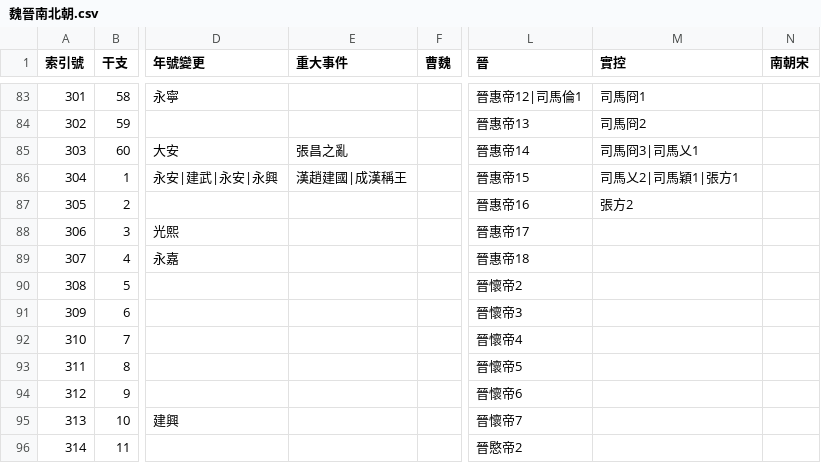
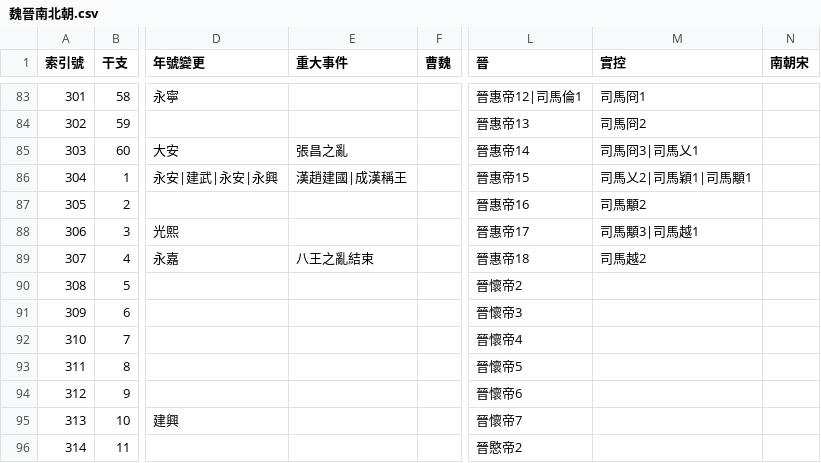
Before and after one commit to gamefang/zizhitongjian, a CSV file: 1_數據表/1.2_政權年代表/魏晉南北朝.csv, drawn as a sheet; only a part is shown, gaps mark what is left out; the diff names each change by its address in the sheet, - before the commit and + after, or states it on an @@ line.

```diff
--- a/1_數據表/1.2_政權年代表/魏晉南北朝.csv
+++ b/1_數據表/1.2_政權年代表/魏晉南北朝.csv
-M86 (實控): 司馬乂2|司馬穎1|張方1
+M86 (實控): 司馬乂2|司馬穎1|司馬顒1
-M87 (實控): 張方2
+M87 (實控): 司馬顒2
-M88 (實控): (empty)
+M88 (實控): 司馬顒3|司馬越1
-E89 (重大事件): (empty)
+E89 (重大事件): 八王之亂結束
-M89 (實控): (empty)
+M89 (實控): 司馬越2
```
Also changed, not shown: 1_數據表/1.1_通鑑目録/卷目表.csv, 1_數據表/1.1_通鑑目録/章節表.csv, 7 other files.
